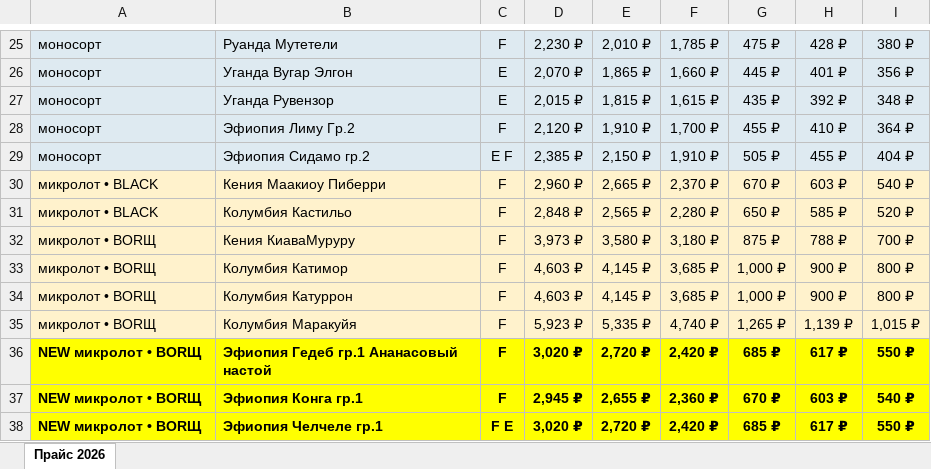
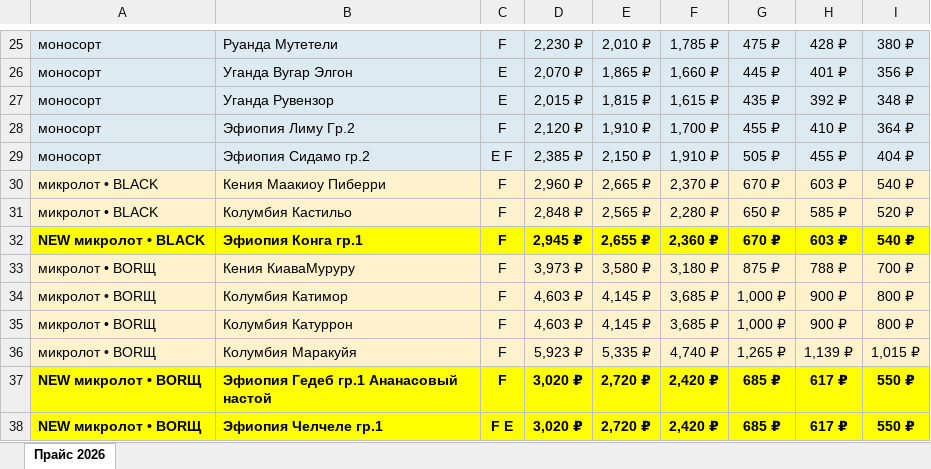
Before and after one commit to dimt1983/TG-BOT, an Excel workbook: tma_static/data/Roastberry_Прайс_2026.xlsx, sheet Прайс 2026, drawn as a sheet; only a part is shown, gaps mark what is left out; values as stored, in another font and other column widths than the file's, no borders; removed rows and columns are numbered as before the commit, all else as after; the diff names each change by its address in the sheet, - before the commit and + after, or states it on an @@ line.

Commit message:
Bishop: Конга гр.1 сухой: BORЩ → BLACK EDITION

```diff
--- a/tma_static/data/Roastberry_Прайс_2026.xlsx (sheet Прайс 2026)
+++ b/tma_static/data/Roastberry_Прайс_2026.xlsx (sheet Прайс 2026)
+row 32: NEW микролот • BLACK | Эфиопия Конга гр.1 | F | 2,945 ₽ | 2,655 ₽ | 2,360 ₽ | 670 ₽ | 603 ₽ | 540 ₽
-row 37: NEW микролот • BORЩ | Эфиопия Конга гр.1 | F | 2,945 ₽ | 2,655 ₽ | 2,360 ₽ | 670 ₽ | 603 ₽ | 540 ₽
```
